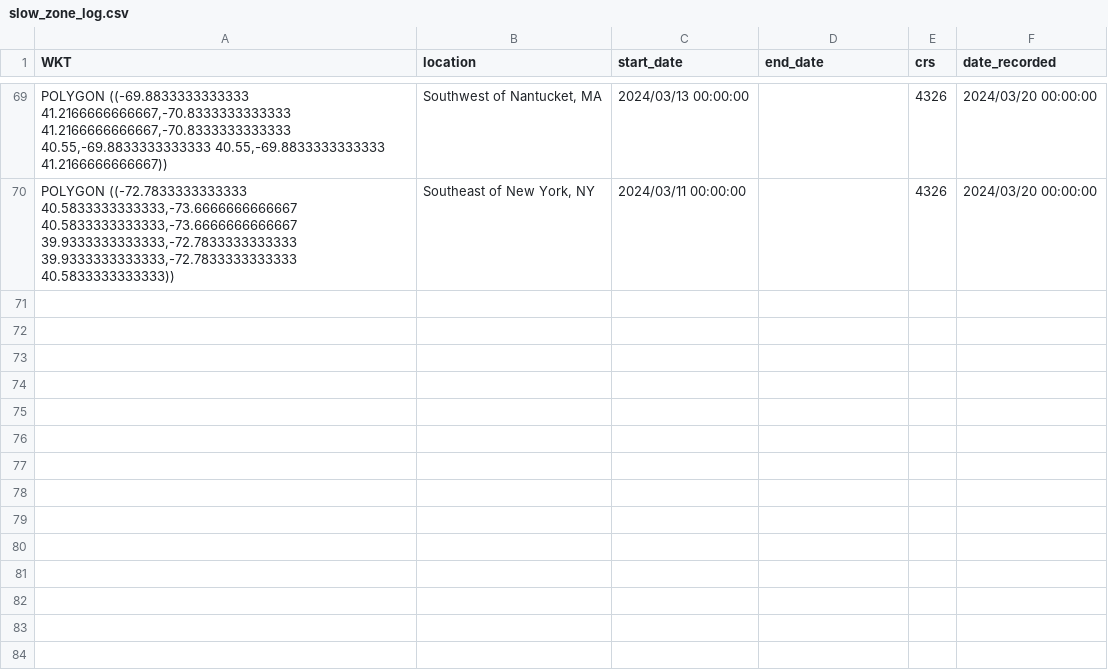
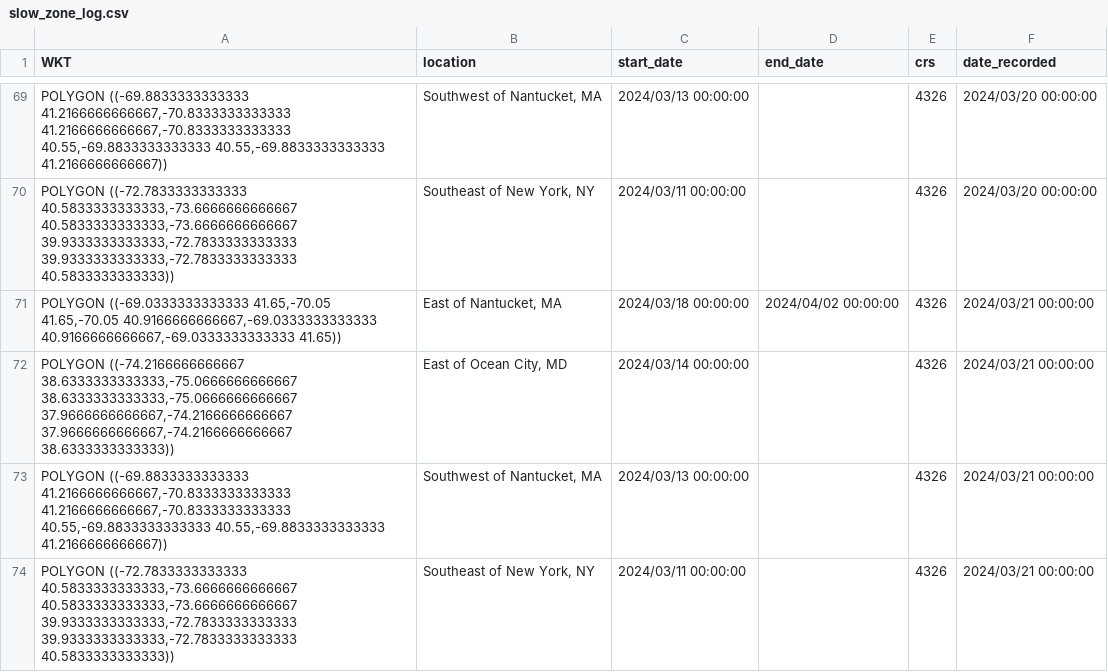
Before and after one commit to Tail-Winds/rtwb-flyway, a CSV file: slow_zone_log.csv, drawn as a sheet; only a part is shown, gaps mark what is left out; the diff names each change by its address in the sheet, - before the commit and + after, or states it on an @@ line.

```diff
--- a/slow_zone_log.csv
+++ b/slow_zone_log.csv
+row 71: POLYGON ((-69.0333333333333 41.65,-70.05 41.65,-70.05 40.9166666666667,-69.0333333333333 40.9166666666667,-69.0333333333333 41.65)) | East of Nantucket, MA | 2024/03/18 00:00:00 | 2024/04/02 00:00:00 | 4326 | 2024/03/21 00:00:00
+row 72: POLYGON ((-74.2166666666667 38.6333333333333,-75.0666666666667 38.6333333333333,-75.0666666666667 37.9666666666667,-74.2166666666667 37.9666666666667,-74.2166666666667 38.6333333333333)) | East of Ocean City, MD | 2024/03/14 00:00:00 |  | 4326 | 2024/03/21 00:00:00
+row 73: POLYGON ((-69.8833333333333 41.2166666666667,-70.8333333333333 41.2166666666667,-70.8333333333333 40.55,-69.8833333333333 40.55,-69.8833333333333 41.2166666666667)) | Southwest of Nantucket, MA | 2024/03/13 00:00:00 |  | 4326 | 2024/03/21 00:00:00
+row 74: POLYGON ((-72.7833333333333 40.5833333333333,-73.6666666666667 40.5833333333333,-73.6666666666667 39.9333333333333,-72.7833333333333 39.9333333333333,-72.7833333333333 40.5833333333333)) | Southeast of New York, NY | 2024/03/11 00:00:00 |  | 4326 | 2024/03/21 00:00:00
```
Also changed, not shown: rtwb_detections.csv, 8 other files.
